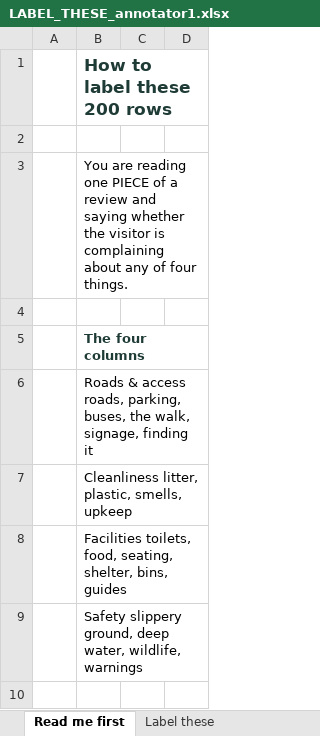
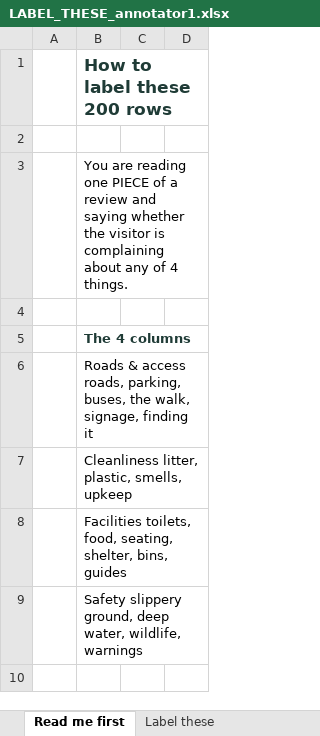
Before and after one commit to thanuxj1/research, an Excel workbook: travellens/reports/LABEL_THESE_annotator1.xlsx, sheet Read me first, drawn as a sheet; only a part is shown; values as stored, in another font and other column widths than the file's, no borders; the diff names each change by its address in the sheet, - before the commit and + after, or states it on an @@ line.

```diff
--- a/travellens/reports/LABEL_THESE_annotator1.xlsx (sheet Read me first)
+++ b/travellens/reports/LABEL_THESE_annotator1.xlsx (sheet Read me first)
-B3: …any of four things.
+B3: …any of 4 things.
-B5: The four columns
+B5: The 4 columns
```
Also changed, not shown: 2 other files.
